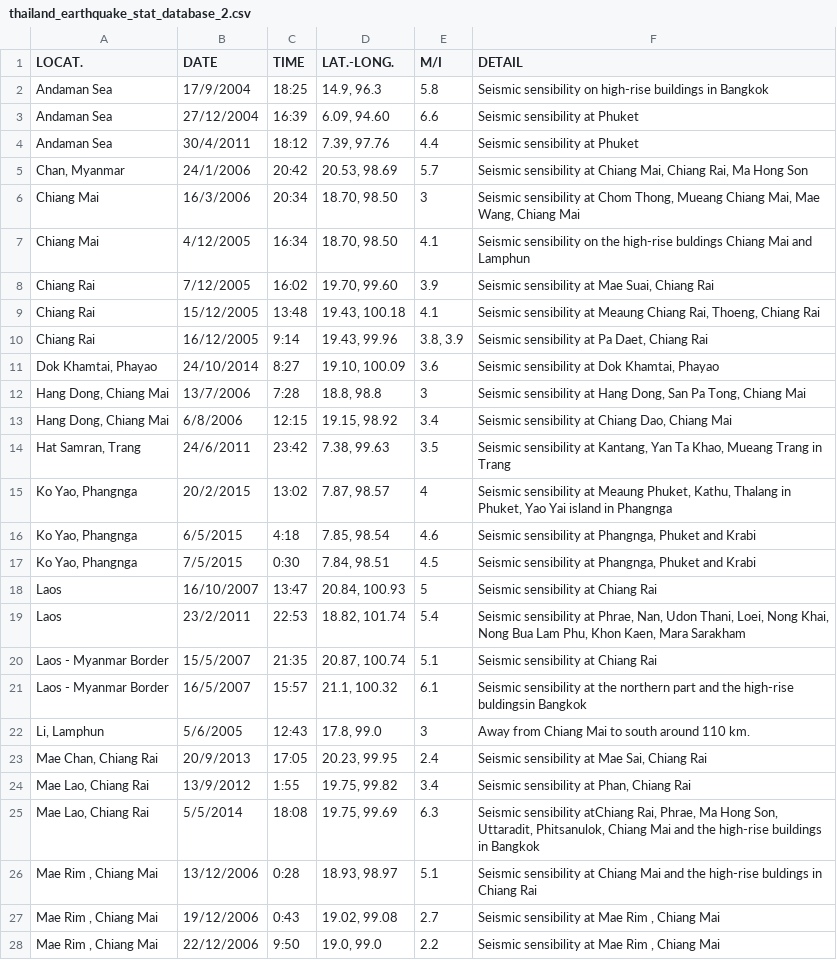
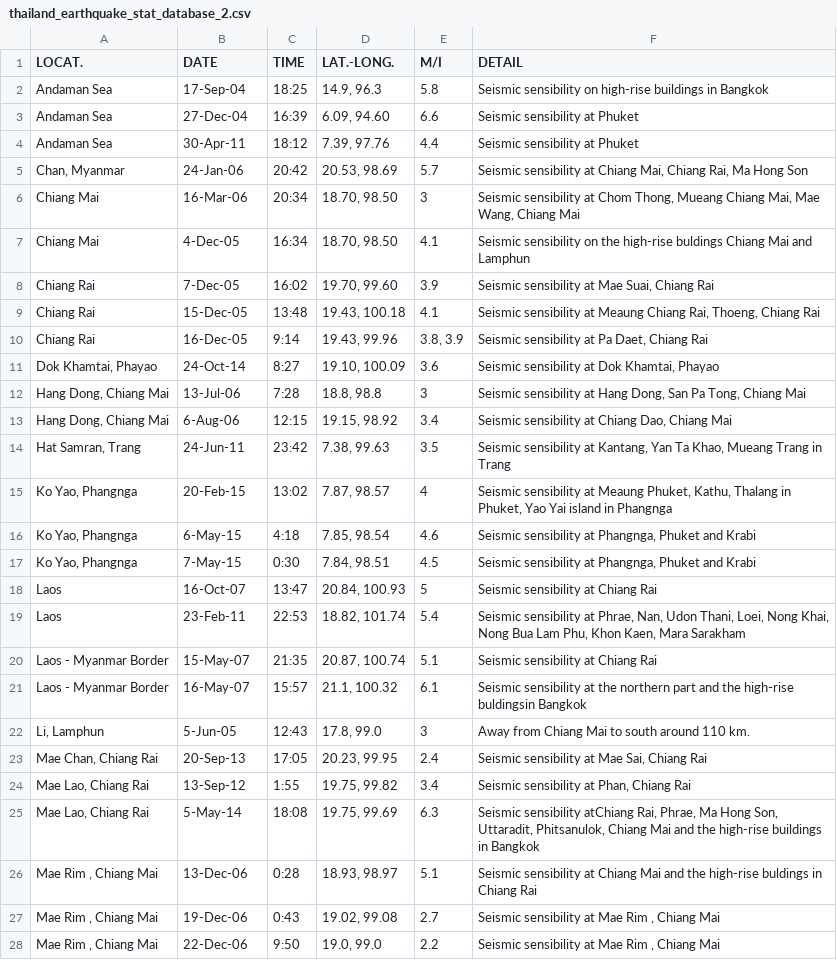
Before and after one commit to milkky2twinz/EarthquakeTrends, a CSV file: thailand_earthquake_stat_database_2.csv, drawn as a sheet; only a part is shown; the diff covers the shown part only; the diff names each change by its address in the sheet, - before the commit and + after, or states it on an @@ line.

Commit message:
database2.csv again
Chang date into English

```diff
--- a/thailand_earthquake_stat_database_2.csv
+++ b/thailand_earthquake_stat_database_2.csv
-B2 (DATE): 17/9/2004
+B2 (DATE): 17-Sep-04
-B3 (DATE): 27/12/2004
+B3 (DATE): 27-Dec-04
-B4 (DATE): 30/4/2011
+B4 (DATE): 30-Apr-11
-B5 (DATE): 24/1/2006
+B5 (DATE): 24-Jan-06
-B6 (DATE): 16/3/2006
+B6 (DATE): 16-Mar-06
-B7 (DATE): 4/12/2005
+B7 (DATE): 4-Dec-05
-B8 (DATE): 7/12/2005
+B8 (DATE): 7-Dec-05
-B9 (DATE): 15/12/2005
+B9 (DATE): 15-Dec-05
-B10 (DATE): 16/12/2005
+B10 (DATE): 16-Dec-05
-B11 (DATE): 24/10/2014
+B11 (DATE): 24-Oct-14
-B12 (DATE): 13/7/2006
+B12 (DATE): 13-Jul-06
-B13 (DATE): 6/8/2006
+B13 (DATE): 6-Aug-06
-B14 (DATE): 24/6/2011
+B14 (DATE): 24-Jun-11
-B15 (DATE): 20/2/2015
+B15 (DATE): 20-Feb-15
-B16 (DATE): 6/5/2015
+B16 (DATE): 6-May-15
-B17 (DATE): 7/5/2015
+B17 (DATE): 7-May-15
-B18 (DATE): 16/10/2007
+B18 (DATE): 16-Oct-07
-B19 (DATE): 23/2/2011
+B19 (DATE): 23-Feb-11
-B20 (DATE): 15/5/2007
+B20 (DATE): 15-May-07
-B21 (DATE): 16/5/2007
+B21 (DATE): 16-May-07
-B22 (DATE): 5/6/2005
+B22 (DATE): 5-Jun-05
-B23 (DATE): 20/9/2013
+B23 (DATE): 20-Sep-13
-B24 (DATE): 13/9/2012
+B24 (DATE): 13-Sep-12
-B25 (DATE): 5/5/2014
+B25 (DATE): 5-May-14
-B26 (DATE): 13/12/2006
+B26 (DATE): 13-Dec-06
-B27 (DATE): 19/12/2006
+B27 (DATE): 19-Dec-06
-B28 (DATE): 22/12/2006
+B28 (DATE): 22-Dec-06
```
Also changed, not shown: 82 edited cells elsewhere in this file.
